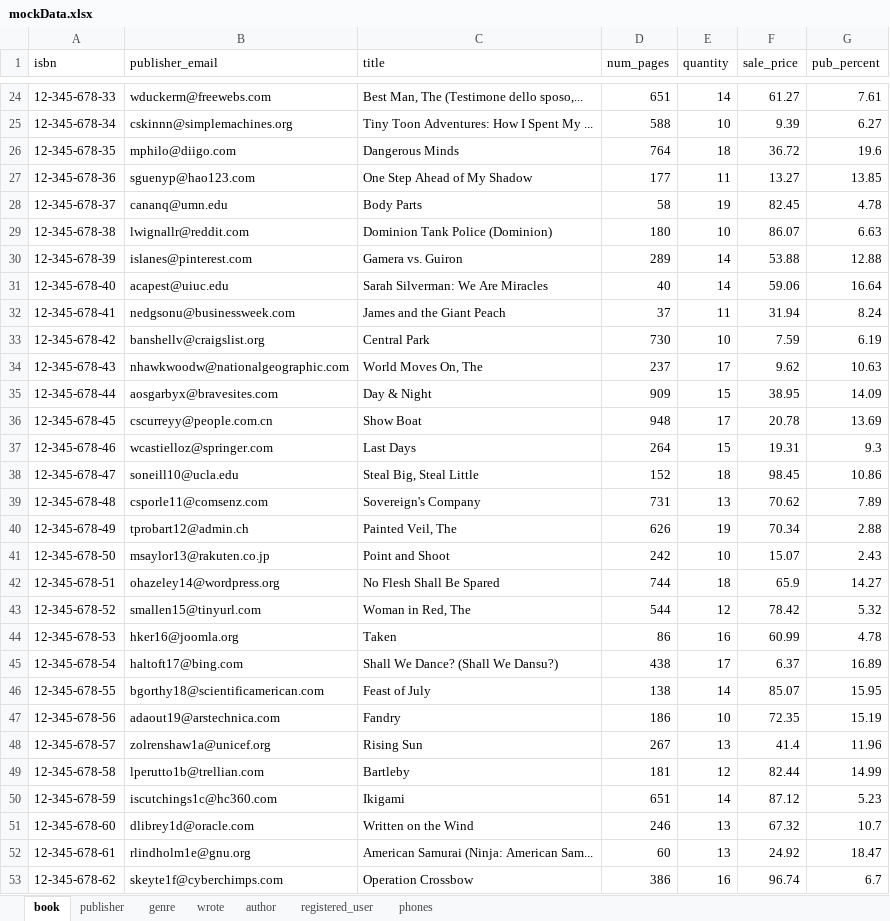
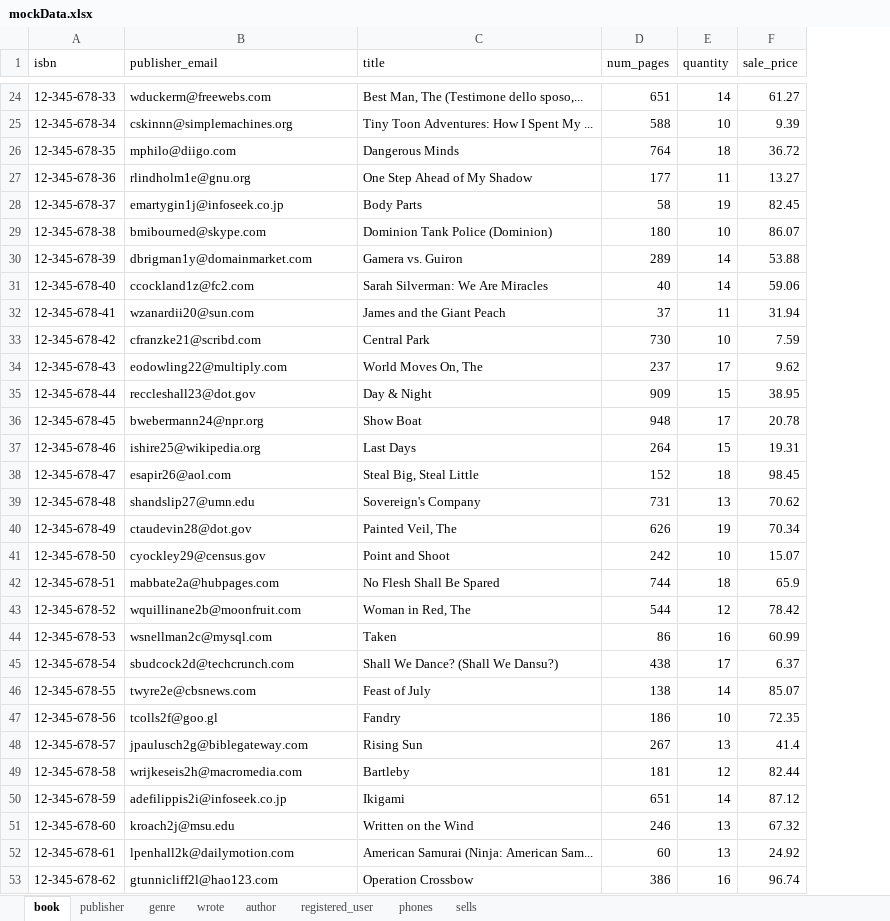
Before and after one commit to maykalasalinas-roy/comp3005_finalProject, an Excel workbook: code/mockData/mockData.xlsx, sheet book, drawn as a sheet; only a part is shown, gaps mark what is left out; values as stored, in another font and other column widths than the file's, no borders; the diff covers the shown part only; the diff names each change by its address in the sheet, - before the commit and + after, or states it on an @@ line.

```diff
--- a/code/mockData/mockData.xlsx (sheet book)
+++ b/code/mockData/mockData.xlsx (sheet book)
+sheet tab: sells
-column G (pub_percent), rows 24-53: 7.61 | 6.27 | 19.6 | 13.85 | 4.78 | 6.63 | 12.88 | 16.64 | 8.24 | 6.19 | 10.63 | 14.09 | 13.69 | 9.3 | 10.86 | 7.89 | 2.88 | 2.43 | 14.27 | 5.32 | 4.78 | 16.89 | 15.95 | 15.19 | 11.96 | 14.99 | 5.23 | 10.7 | 18.47 | 6.7
-B27 (publisher_email): sguenyp@hao123.com
+B27 (publisher_email): rlindholm1e@gnu.org
-B28 (publisher_email): cananq@umn.edu
+B28 (publisher_email): emartygin1j@infoseek.co.jp
-B29 (publisher_email): lwignallr@reddit.com
+B29 (publisher_email): bmibourned@skype.com
-B30 (publisher_email): islanes@pinterest.com
+B30 (publisher_email): dbrigman1y@domainmarket.com
-B31 (publisher_email): acapest@uiuc.edu
+B31 (publisher_email): ccockland1z@fc2.com
-B32 (publisher_email): nedgsonu@businessweek.com
+B32 (publisher_email): wzanardii20@sun.com
-B33 (publisher_email): banshellv@craigslist.org
+B33 (publisher_email): cfranzke21@scribd.com
-B34 (publisher_email): nhawkwoodw@nationalgeographic.com
+B34 (publisher_email): eodowling22@multiply.com
-B35 (publisher_email): aosgarbyx@bravesites.com
+B35 (publisher_email): reccleshall23@dot.gov
-B36 (publisher_email): cscurreyy@people.com.cn
+B36 (publisher_email): bwebermann24@npr.org
-B37 (publisher_email): wcastielloz@springer.com
+B37 (publisher_email): ishire25@wikipedia.org
-B38 (publisher_email): soneill10@ucla.edu
+B38 (publisher_email): esapir26@aol.com
-B39 (publisher_email): csporle11@comsenz.com
+B39 (publisher_email): shandslip27@umn.edu
-B40 (publisher_email): tprobart12@admin.ch
+B40 (publisher_email): ctaudevin28@dot.gov
-B41 (publisher_email): msaylor13@rakuten.co.jp
+B41 (publisher_email): cyockley29@census.gov
-B42 (publisher_email): ohazeley14@wordpress.org
+B42 (publisher_email): mabbate2a@hubpages.com
-B43 (publisher_email): smallen15@tinyurl.com
+B43 (publisher_email): wquillinane2b@moonfruit.com
-B44 (publisher_email): hker16@joomla.org
+B44 (publisher_email): wsnellman2c@mysql.com
-B45 (publisher_email): haltoft17@bing.com
+B45 (publisher_email): sbudcock2d@techcrunch.com
-B46 (publisher_email): bgorthy18@scientificamerican.com
+B46 (publisher_email): twyre2e@cbsnews.com
-B47 (publisher_email): adaout19@arstechnica.com
+B47 (publisher_email): tcolls2f@goo.gl
-B48 (publisher_email): zolrenshaw1a@unicef.org
+B48 (publisher_email): jpaulusch2g@biblegateway.com
-B49 (publisher_email): lperutto1b@trellian.com
+B49 (publisher_email): wrijkeseis2h@macromedia.com
-B50 (publisher_email): iscutchings1c@hc360.com
+B50 (publisher_email): adefilippis2i@infoseek.co.jp
-B51 (publisher_email): dlibrey1d@oracle.com
+B51 (publisher_email): kroach2j@msu.edu
-B52 (publisher_email): rlindholm1e@gnu.org
+B52 (publisher_email): lpenhall2k@dailymotion.com
-B53 (publisher_email): skeyte1f@cyberchimps.com
+B53 (publisher_email): gtunnicliff2l@hao123.com
```
Also changed, not shown: 7 edited cells elsewhere in this sheet, 14 other files.
